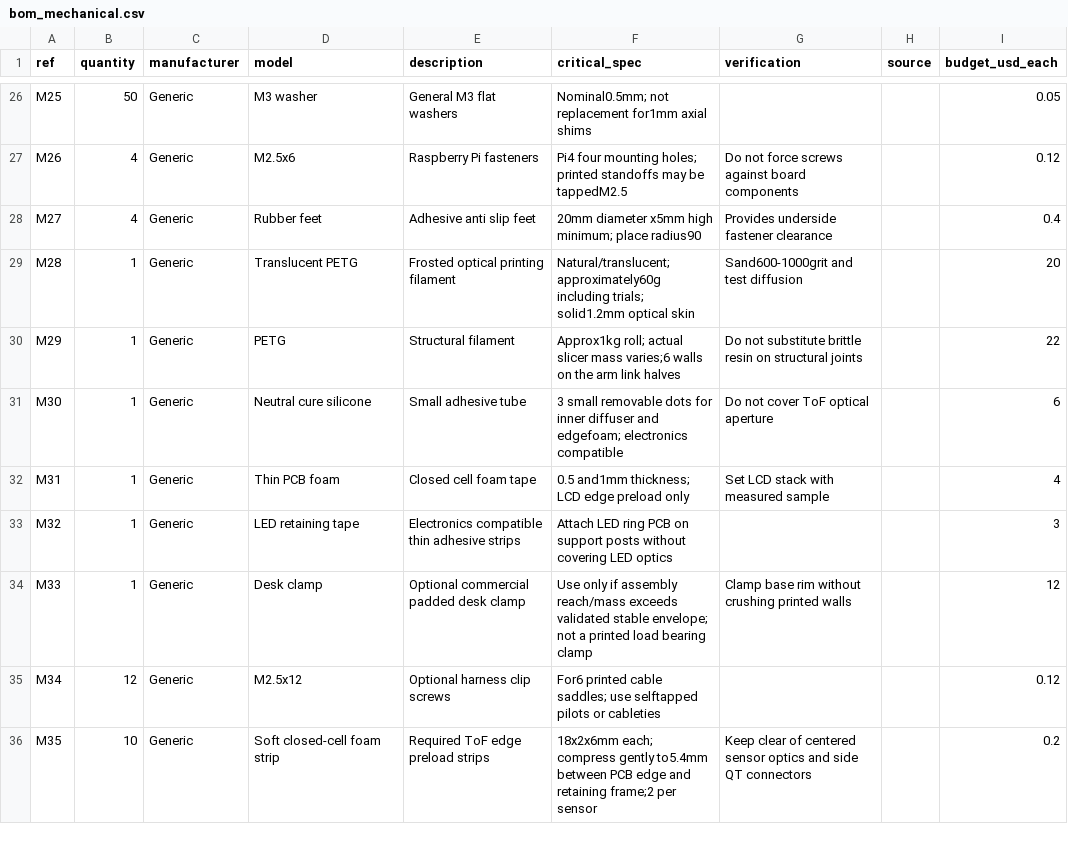
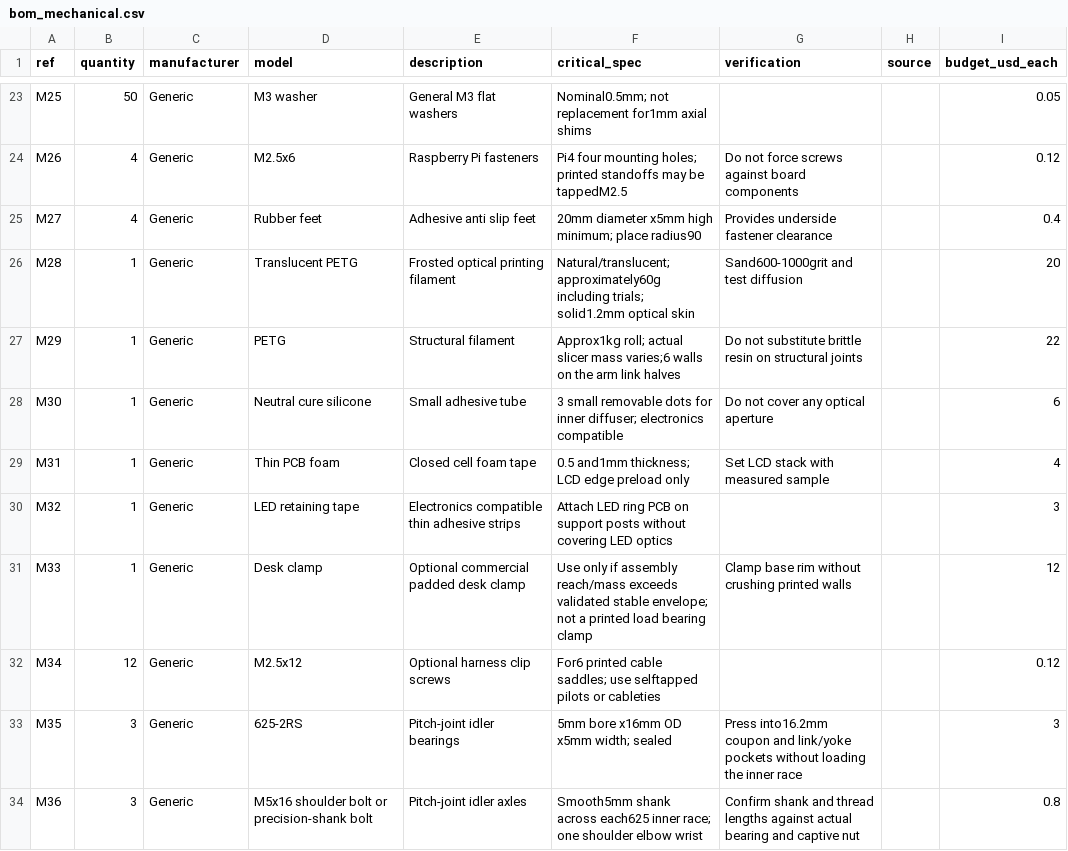
Before and after one commit to JeremyProffitt/arm, a CSV file: cad/bom_mechanical.csv, drawn as a sheet; only a part is shown, gaps mark what is left out; the diff covers the shown part only.

```diff
--- a/cad/bom_mechanical.csv
+++ b/cad/bom_mechanical.csv
@@ -30,3 +27,3 @@ M28,1,Generic,Translucent PETG,Frosted optical printing filament,"Natural/transl
 M29,1,Generic,PETG,Structural filament,"Approx1kg roll; actual slicer mass varies;6 walls on the arm link halves",Do not substitute brittle resin on structural joints,,22
-M30,1,Generic,Neutral cure silicone,Small adhesive tube,"3 small removable dots for inner diffuser and edgefoam; electronics compatible",Do not cover ToF optical aperture,,6
+M30,1,Generic,Neutral cure silicone,Small adhesive tube,3 small removable dots for inner diffuser; electronics compatible,Do not cover any optical aperture,,6
 M31,1,Generic,Thin PCB foam,Closed cell foam tape,"0.5 and1mm thickness; LCD edge preload only",Set LCD stack with measured sample,,4
@@ -35,2 +32,3 @@ M33,1,Generic,Desk clamp,Optional commercial padded desk clamp,"Use only if asse
 M34,12,Generic,M2.5x12,Optional harness clip screws,For6 printed cable saddles; use selftapped pilots or cableties,, ,0.12
-M35,10,Generic,Soft closed-cell foam strip,Required ToF edge preload strips,"18x2x6mm each; compress gently to5.4mm between PCB edge and retaining frame;2 per sensor",Keep clear of centered sensor optics and side QT connectors,,0.2
+M35,3,Generic,625-2RS,Pitch-joint idler bearings,5mm bore x16mm OD x5mm width; sealed,Press into16.2mm coupon and link/yoke pockets without loading the inner race,,3
+M36,3,Generic,M5x16 shoulder bolt or precision-shank bolt,Pitch-joint idler axles,Smooth5mm shank across each625 inner race; one shoulder elbow wrist,Confirm shank and thread lengths against actual bearing and captive nut,,0.8
```
Also changed, not shown: 2 added rows, 4 removed rows and 25 edited cells elsewhere in this file, deliverables/LUMA_Print_Schedule.csv, deliverables/LUMA_Purchased_Parts.csv, 32 other files.
